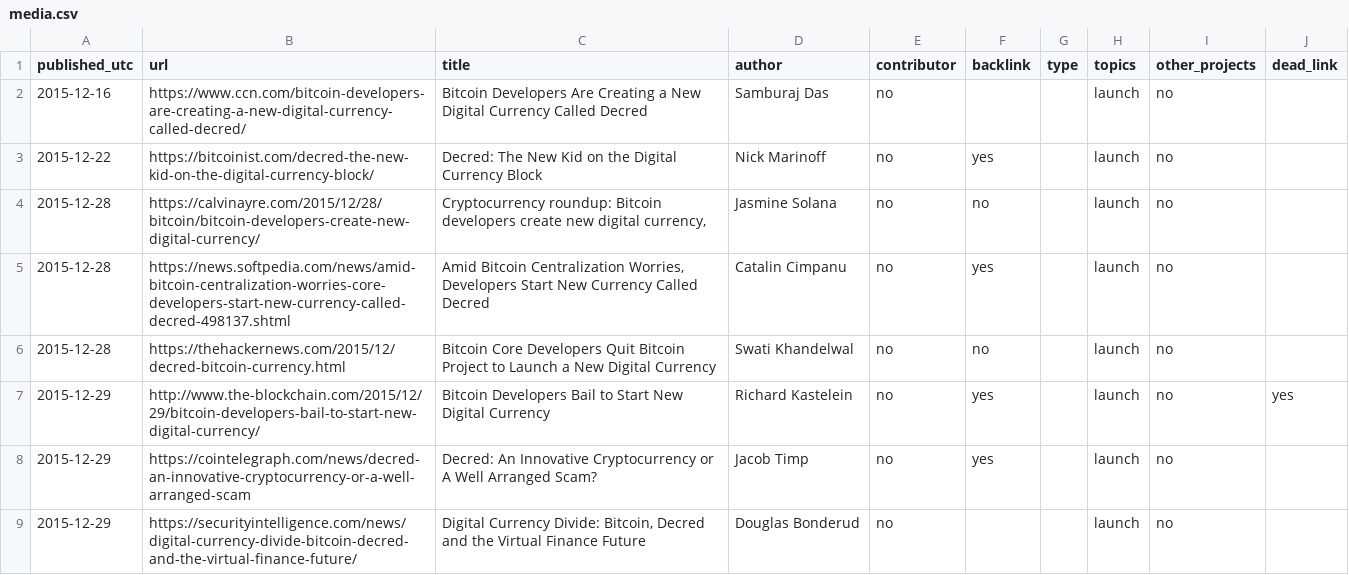
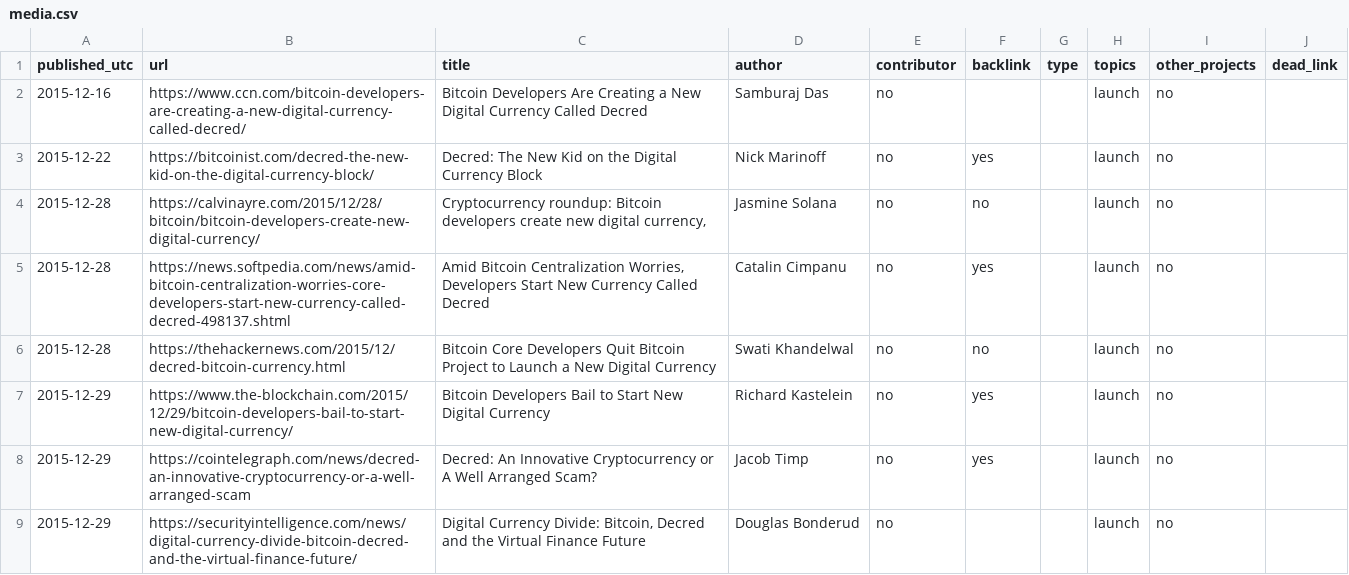
Before and after one commit to RichardRed0x/decred-media-tracker, a CSV file: media.csv, drawn as a sheet; only a part is shown.

Commit message:
media: unmark as dead and update the-blockchain.com link
It was marked as dead link previously when the site was under maintenance.

```diff
--- a/media.csv
+++ b/media.csv
@@ -6,3 +6,3 @@ published_utc,url,title,author,contributor,backlink,type,topics,other_projects,d
 2015-12-28,https://thehackernews.com/2015/12/decred-bitcoin-currency.html,Bitcoin Core Developers Quit Bitcoin Project to Launch a New Digital Currency,Swati Khandelwal,no,no,,launch,no,
-2015-12-29,http://www.the-blockchain.com/2015/12/29/bitcoin-developers-bail-to-start-new-digital-currency/,Bitcoin Developers Bail to Start New Digital Currency,Richard Kastelein,no,yes,,launch,no,yes
+2015-12-29,https://www.the-blockchain.com/2015/12/29/bitcoin-developers-bail-to-start-new-digital-currency/,Bitcoin Developers Bail to Start New Digital Currency,Richard Kastelein,no,yes,,launch,no,
 2015-12-29,https://cointelegraph.com/news/decred-an-innovative-cryptocurrency-or-a-well-arranged-scam,Decred: An Innovative Cryptocurrency or A Well Arranged Scam?,Jacob Timp,no,yes,,launch,no,
```
